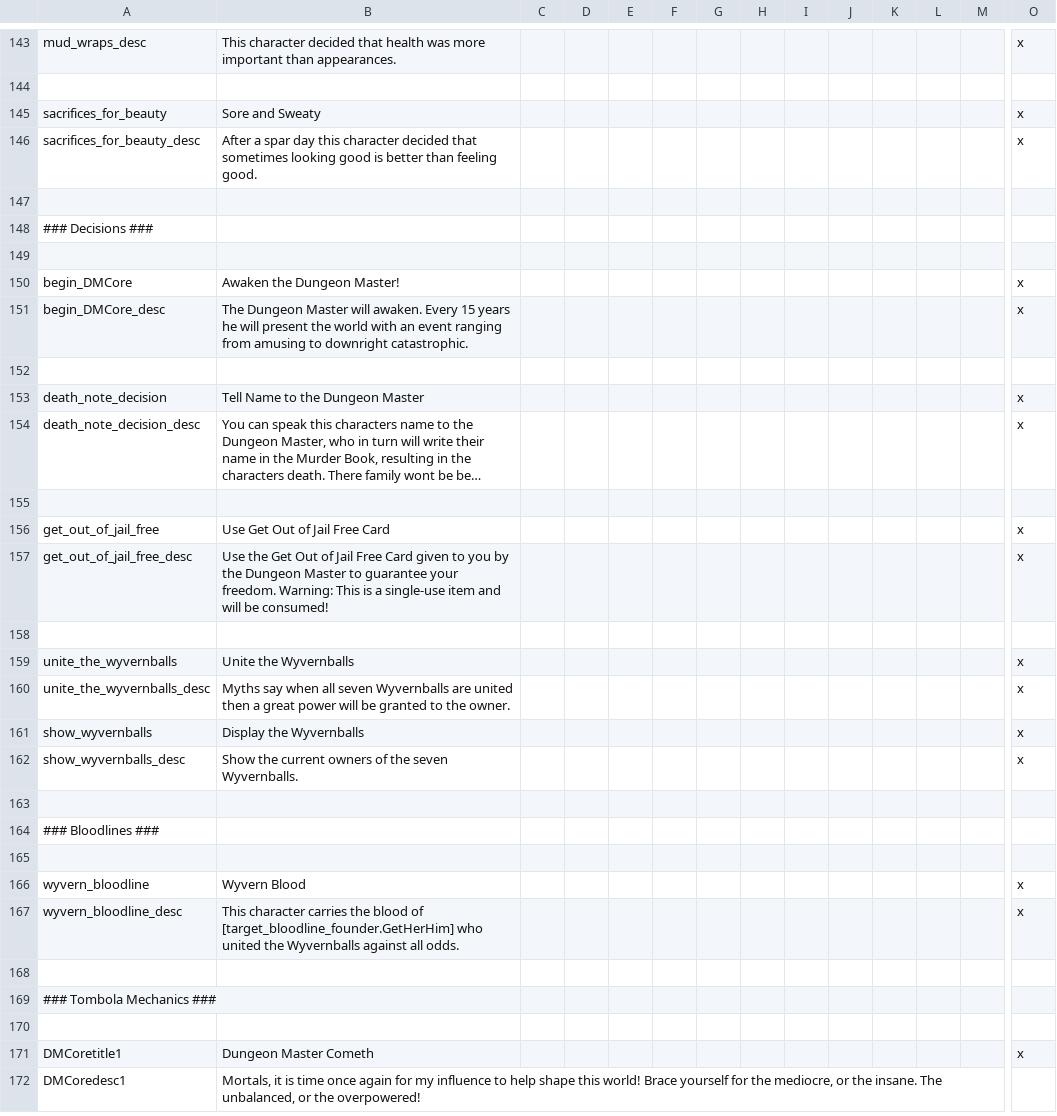
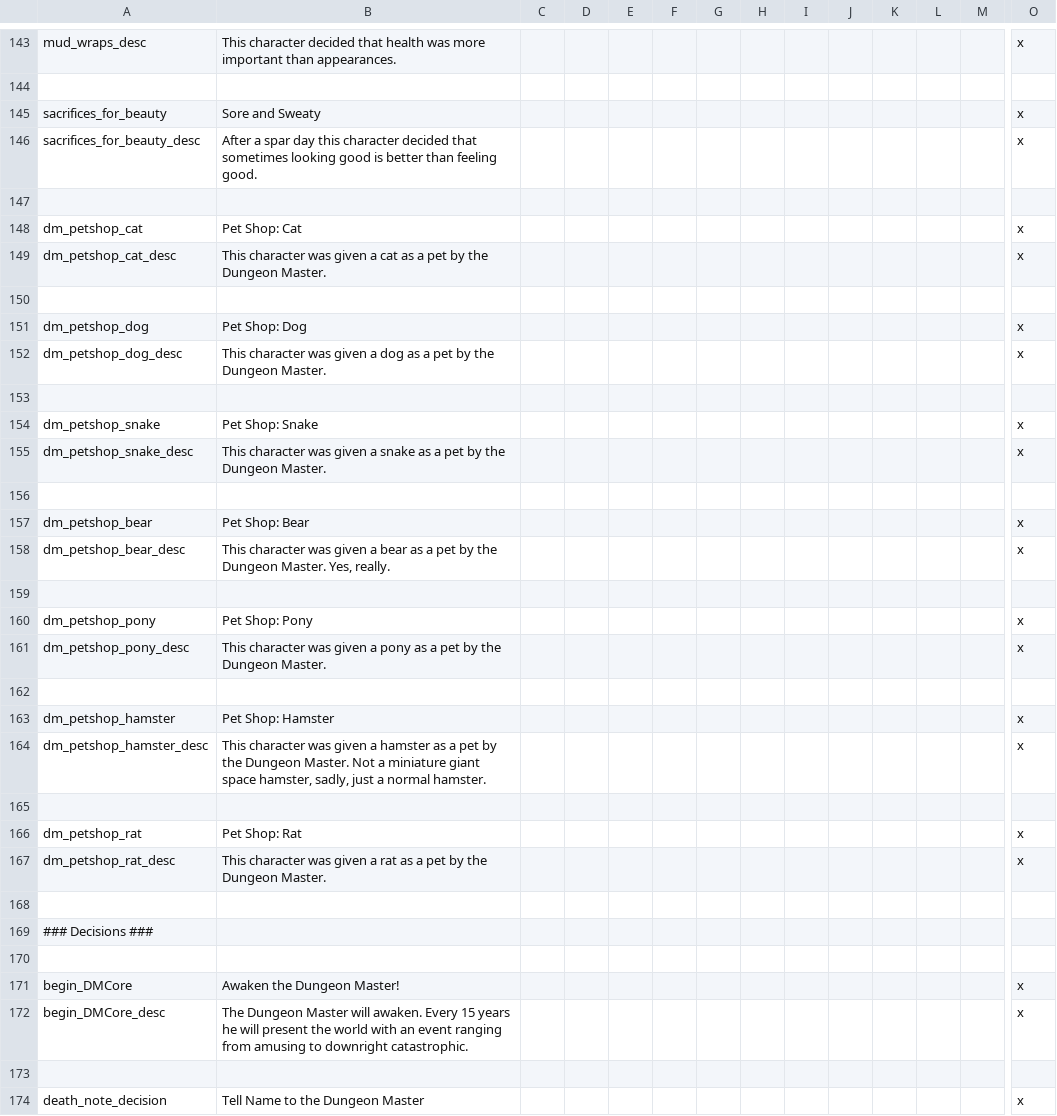
Before and after one commit to MrSamuelStreamer/Dungeon-Master-Dev, a CSV file: localisation/DMCore.csv, drawn as a sheet; only a part is shown, gaps mark what is left out; the shorter side is filled out with more unchanged rows; long unchanged cells end in …; rows hold the shown columns only; the diff covers the shown part only; the diff names each change by its address in the sheet, - before the commit and + after, or states it on an @@ line.

Commit message:
Pet Shop

```diff
--- a/localisation/DMCore.csv
+++ b/localisation/DMCore.csv
+row 148: dm_petshop_cat | Pet Shop: Cat |  |  |  |  |  |  |  |  |  |  |  | x
+row 149: dm_petshop_cat_desc | This character was given a cat as a pet by the Dungeon Master. |  |  |  |  |  |  |  |  |  |  |  | x
+row 150: (empty)
+row 151: dm_petshop_dog | Pet Shop: Dog |  |  |  |  |  |  |  |  |  |  |  | x
+row 152: dm_petshop_dog_desc | This character was given a dog as a pet by the Dungeon Master. |  |  |  |  |  |  |  |  |  |  |  | x
+row 153: (empty)
+row 154: dm_petshop_snake | Pet Shop: Snake |  |  |  |  |  |  |  |  |  |  |  | x
+row 155: dm_petshop_snake_desc | This character was given a snake as a pet by the Dungeon Master. |  |  |  |  |  |  |  |  |  |  |  | x
+row 156: (empty)
+row 157: dm_petshop_bear | Pet Shop: Bear |  |  |  |  |  |  |  |  |  |  |  | x
+row 158: dm_petshop_bear_desc | This character was given a bear as a pet by the Dungeon Master. Yes, really. |  |  |  |  |  |  |  |  |  |  |  | x
+row 159: (empty)
+row 160: dm_petshop_pony | Pet Shop: Pony |  |  |  |  |  |  |  |  |  |  |  | x
+row 161: dm_petshop_pony_desc | This character was given a pony as a pet by the Dungeon Master. |  |  |  |  |  |  |  |  |  |  |  | x
+row 162: (empty)
+row 163: dm_petshop_hamster | Pet Shop: Hamster |  |  |  |  |  |  |  |  |  |  |  | x
+row 164: dm_petshop_hamster_desc | This character was given a hamster as a pet by the Dungeon Master. Not a miniature giant space hamster, sadly, just a normal hamster. |  |  |  |  |  |  |  |  |  |  |  | x
+row 165: (empty)
+row 166: dm_petshop_rat | Pet Shop: Rat |  |  |  |  |  |  |  |  |  |  |  | x
+row 167: dm_petshop_rat_desc | This character was given a rat as a pet by the Dungeon Master. |  |  |  |  |  |  |  |  |  |  |  | x
+row 168: (empty)
```
Also changed, not shown: 8 added rows elsewhere in this file, 5 other files.
